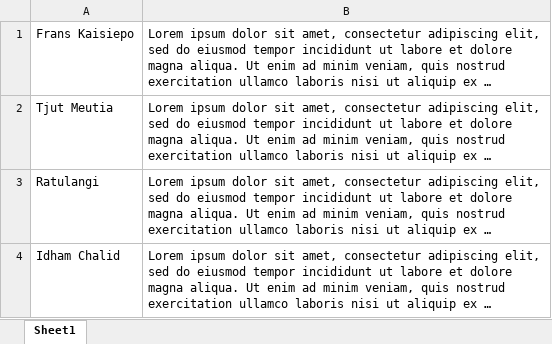
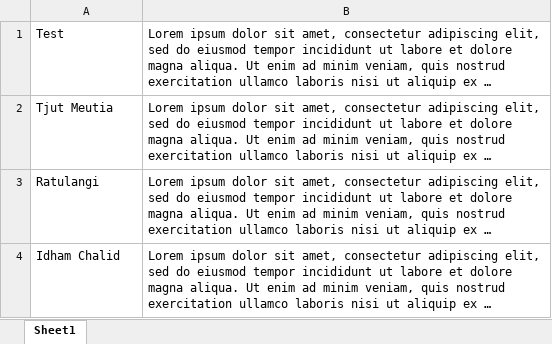
Before and after one commit to donnymarcius/nextjs-v14-starterkit, an Excel workbook: public/data/testi.xlsx, sheet Sheet1, drawn as a sheet; long unchanged cells end in …; values as stored, in another font and other column widths than the file's, no borders; the diff names each change by its address in the sheet, - before the commit and + after, or states it on an @@ line.

```diff
--- a/public/data/testi.xlsx (sheet Sheet1)
+++ b/public/data/testi.xlsx (sheet Sheet1)
-A1: Frans Kaisiepo
+A1: Test
```
Also changed, not shown: 8 other files.
